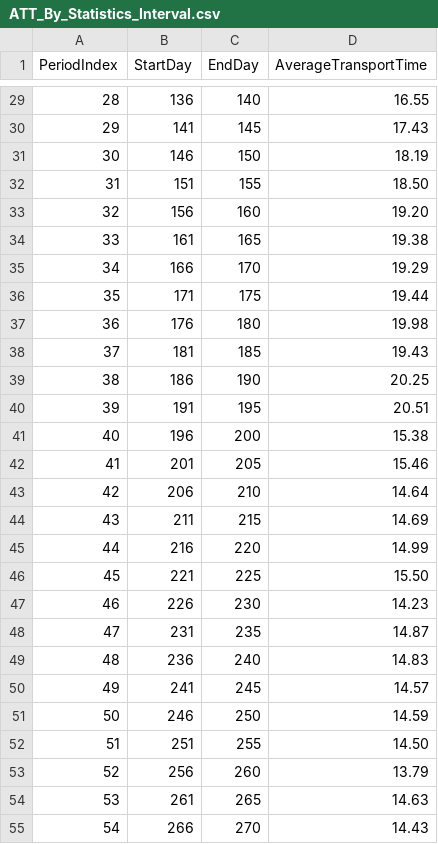
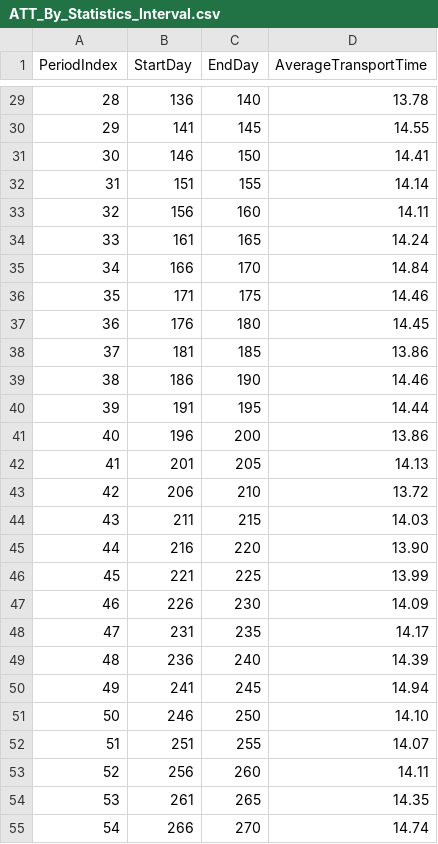
Before and after one commit to Tanktorm/Winter2Sim, a CSV file: Output/ATT_By_Statistics_Interval.csv, drawn as a sheet; only a part is shown, gaps mark what is left out; the diff covers the shown part only.

```diff
--- a/Output/ATT_By_Statistics_Interval.csv
+++ b/Output/ATT_By_Statistics_Interval.csv
@@ -29,27 +29,27 @@ PeriodIndex,StartDay,EndDay,AverageTransportTime
-28,136,140,16.55
-29,141,145,17.43
-30,146,150,18.19
-31,151,155,18.50
-32,156,160,19.20
-33,161,165,19.38
-34,166,170,19.29
-35,171,175,19.44
-36,176,180,19.98
-37,181,185,19.43
-38,186,190,20.25
-39,191,195,20.51
-40,196,200,15.38
-41,201,205,15.46
-42,206,210,14.64
-43,211,215,14.69
-44,216,220,14.99
-45,221,225,15.50
-46,226,230,14.23
-47,231,235,14.87
-48,236,240,14.83
-49,241,245,14.57
-50,246,250,14.59
-51,251,255,14.50
-52,256,260,13.79
-53,261,265,14.63
-54,266,270,14.43
+28,136,140,13.78
+29,141,145,14.55
+30,146,150,14.41
+31,151,155,14.14
+32,156,160,14.11
+33,161,165,14.24
+34,166,170,14.84
+35,171,175,14.46
+36,176,180,14.45
+37,181,185,13.86
+38,186,190,14.46
+39,191,195,14.44
+40,196,200,13.86
+41,201,205,14.13
+42,206,210,13.72
+43,211,215,14.03
+44,216,220,13.90
+45,221,225,13.99
+46,226,230,14.09
+47,231,235,14.17
+48,236,240,14.39
+49,241,245,14.94
+50,246,250,14.10
+51,251,255,14.07
+52,256,260,14.11
+53,261,265,14.35
+54,266,270,14.74
```
Also changed, not shown: 47 edited cells elsewhere in this file, Output/Average_In_Transit_TEU_By_OD.csv, Output/Average_Origin_Waiting_TEU_By_OD.csv, 5 other files.
